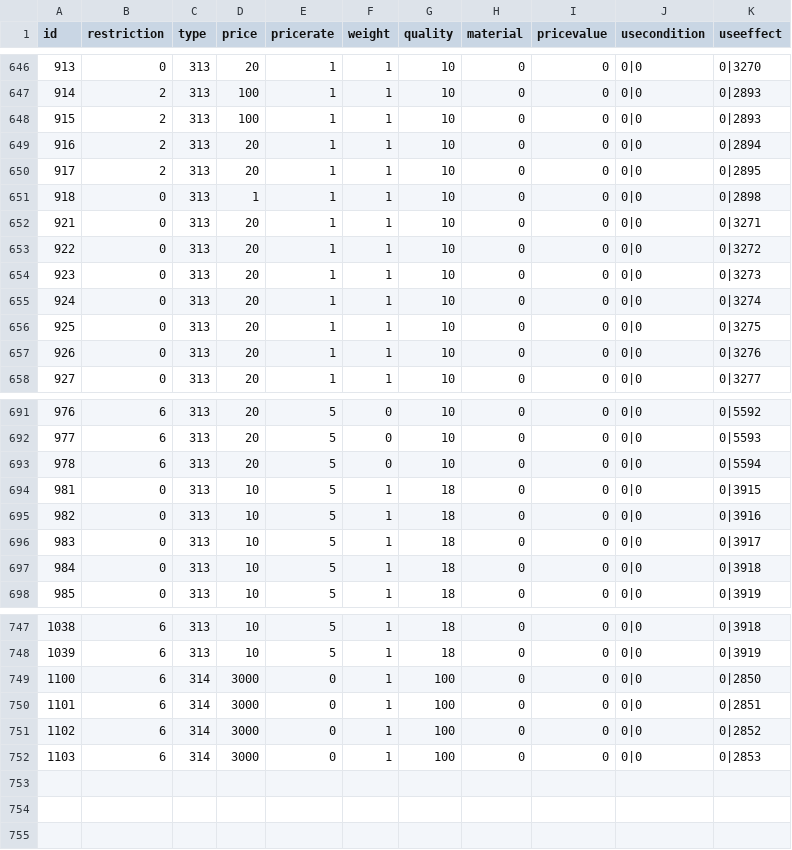
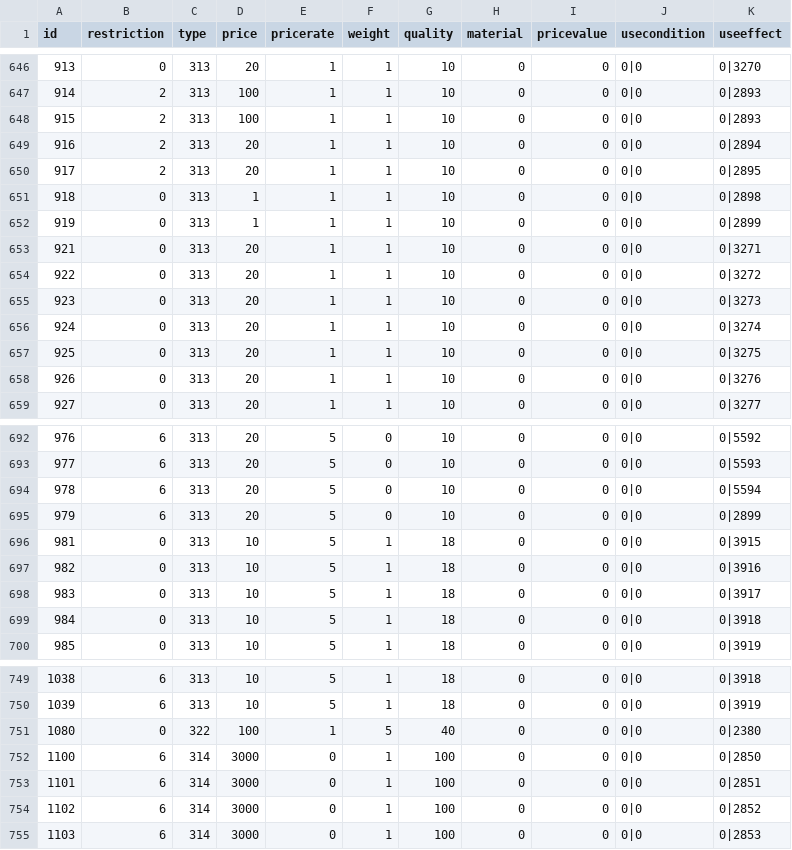
Before and after one commit to DrakiaXYZ/osrose, a CSV file: Binary/data/useitem_data.csv, drawn as a sheet; only a part is shown, gaps mark what is left out; the diff names each change by its address in the sheet, - before the commit and + after, or states it on an @@ line.

Commit message:
CSV files are updated to version 148 of RoseNA item_drops.sql - added in Valentine's event chests chest_data.sql - added in Valentine's event chests and items extrafunctions.cpp - added in Love Chocolates and Kiss Scrolls to the code

```diff
--- a/Binary/data/useitem_data.csv
+++ b/Binary/data/useitem_data.csv
+row 652: 919 | 0 | 313 | 1 | 1 | 1 | 10 | 0 | 0 | 0|0 | 0|2899
+row 695: 979 | 6 | 313 | 20 | 5 | 0 | 10 | 0 | 0 | 0|0 | 0|2899
+row 751: 1080 | 0 | 322 | 100 | 1 | 5 | 40 | 0 | 0 | 0|0 | 0|2380
```
Also changed, not shown: Binary/data/equip_data.csv, Binary/data/pat_data.csv, 4 other files.
